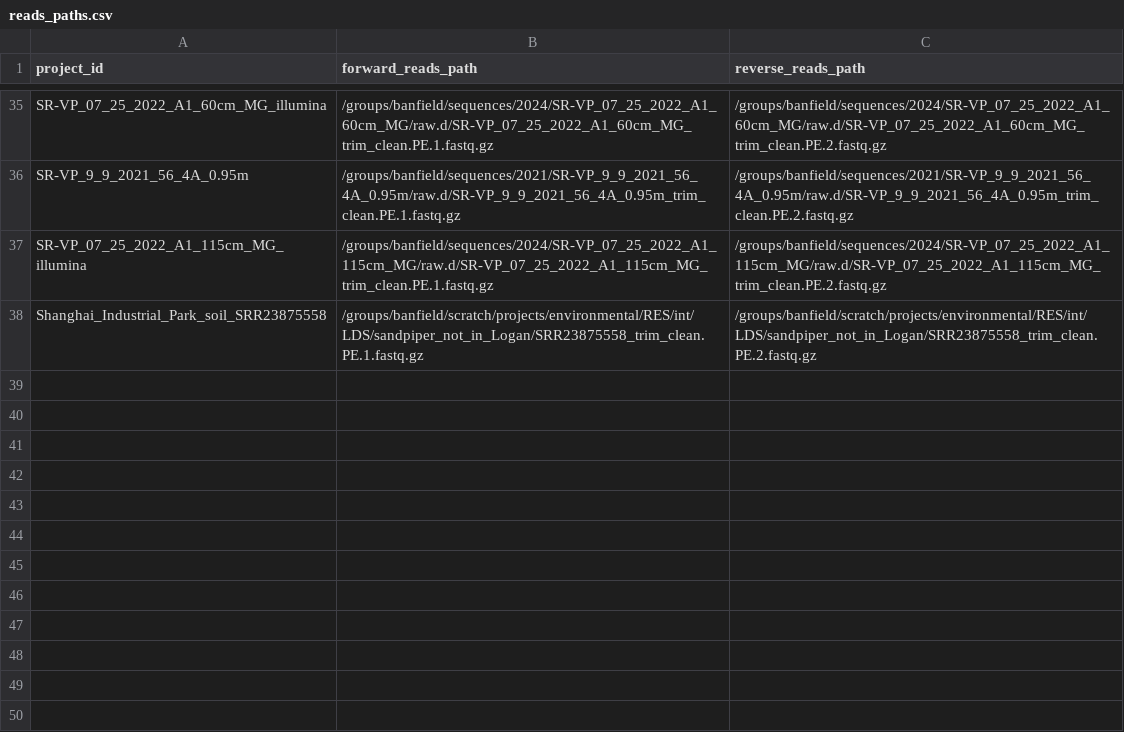
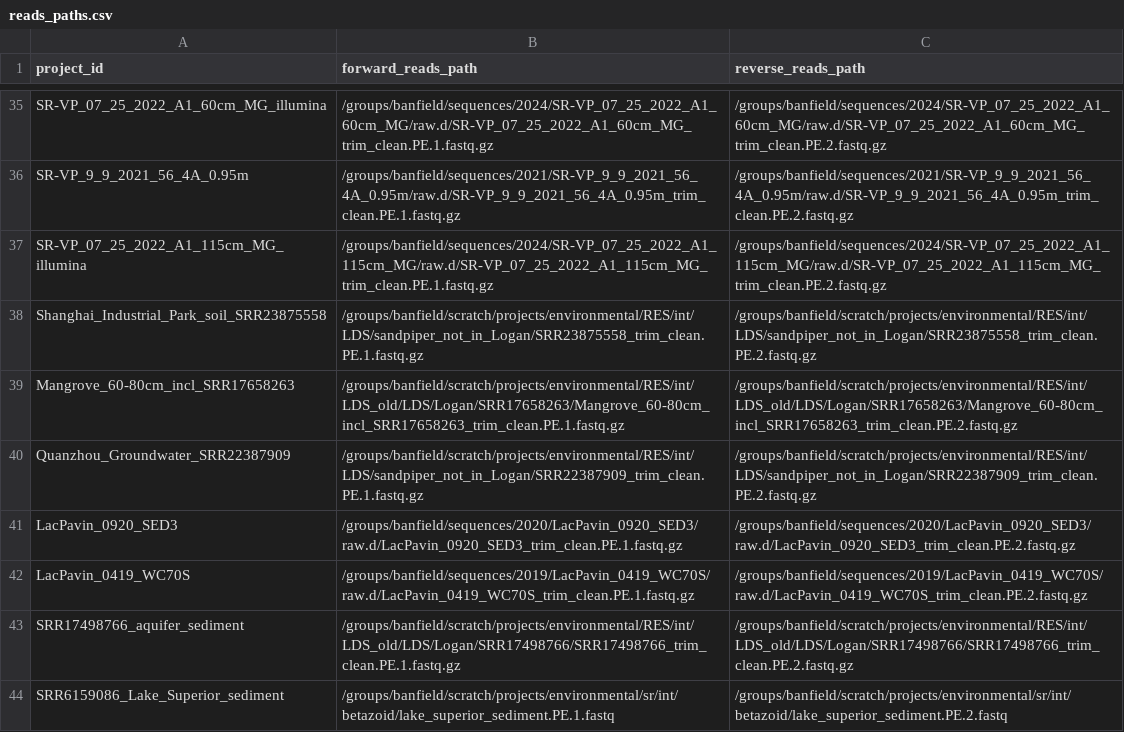
Before and after one commit to pipparichter/betazoid, a CSV file: notebooks/reads_paths.csv, drawn as a sheet; only a part is shown, gaps mark what is left out.

```diff
--- a/notebooks/reads_paths.csv
+++ b/notebooks/reads_paths.csv
@@ -38 +38,7 @@ SR-VP_07_25_2022_A1_115cm_MG_illumina,/groups/banfield/sequences/2024/SR-VP_07_2
 Shanghai_Industrial_Park_soil_SRR23875558,/groups/banfield/scratch/projects/environmental/RES/int/LDS/sandpiper_not_in_Logan/SRR23875558_trim_clean.PE.1.fastq.gz,/groups/banfield/scratch/projects/environmental/RES/int/LDS/sandpiper_not_in_Logan/SRR23875558_trim_clean.PE.2.fastq.gz
+Mangrove_60-80cm_incl_SRR17658263,/groups/banfield/scratch/projects/environmental/RES/int/LDS_old/LDS/Logan/SRR17658263/Mangrove_60-80cm_incl_SRR17658263_trim_clean.PE.1.fastq.gz,/groups/banfield/scratch/projects/environmental/RES/int/LDS_old/LDS/Logan/SRR17658263/Mangrove_60-80cm_incl_SRR17658263_trim_clean.PE.2.fastq.gz
+Quanzhou_Groundwater_SRR22387909,/groups/banfield/scratch/projects/environmental/RES/int/LDS/sandpiper_not_in_Logan/SRR22387909_trim_clean.PE.1.fastq.gz,/groups/banfield/scratch/projects/environmental/RES/int/LDS/sandpiper_not_in_Logan/SRR22387909_trim_clean.PE.2.fastq.gz
+LacPavin_0920_SED3,/groups/banfield/sequences/2020/LacPavin_0920_SED3/raw.d/LacPavin_0920_SED3_trim_clean.PE.1.fastq.gz,/groups/banfield/sequences/2020/LacPavin_0920_SED3/raw.d/LacPavin_0920_SED3_trim_clean.PE.2.fastq.gz
+LacPavin_0419_WC70S,/groups/banfield/sequences/2019/LacPavin_0419_WC70S/raw.d/LacPavin_0419_WC70S_trim_clean.PE.1.fastq.gz,/groups/banfield/sequences/2019/LacPavin_0419_WC70S/raw.d/LacPavin_0419_WC70S_trim_clean.PE.2.fastq.gz
+SRR17498766_aquifer_sediment,/groups/banfield/scratch/projects/environmental/RES/int/LDS_old/LDS/Logan/SRR17498766/SRR17498766_trim_clean.PE.1.fastq.gz,/groups/banfield/scratch/projects/environmental/RES/int/LDS_old/LDS/Logan/SRR17498766/SRR17498766_trim_clean.PE.2.fastq.gz
+SRR6159086_Lake_Superior_sediment,/groups/banfield/scratch/projects/environmental/sr/int/betazoid/lake_superior_sediment.PE.1.fastq,/groups/banfield/scratch/projects/environmental/sr/int/betazoid/lake_superior_sediment.PE.2.fastq
```
Also changed, not shown: notebooks/project_ids.csv, 21 other files.
